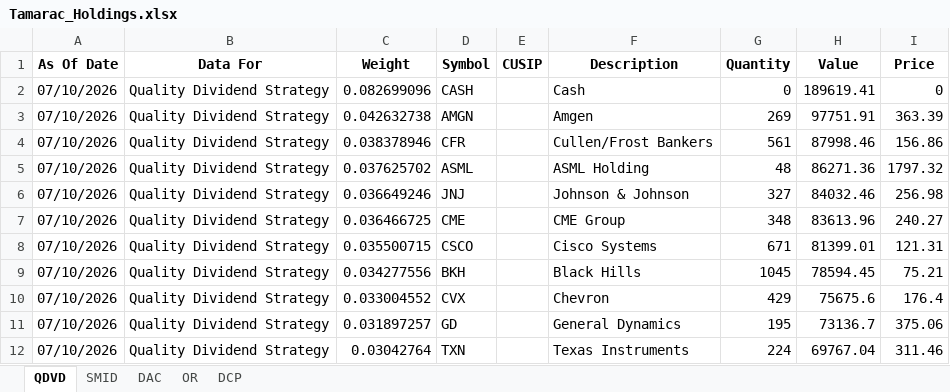
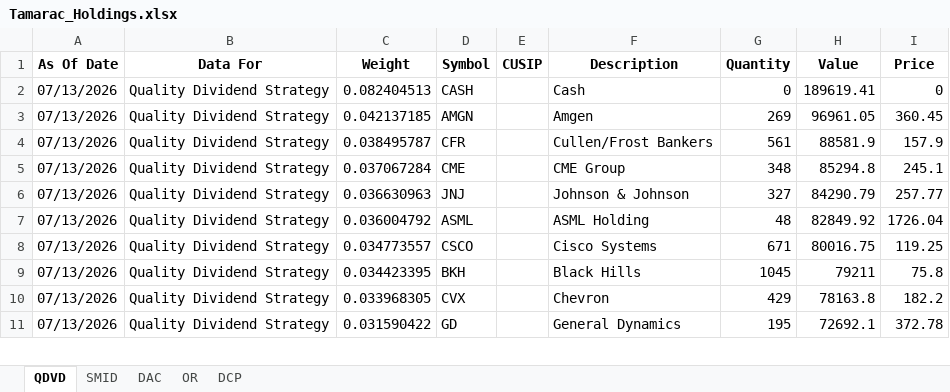
Before and after one commit to ryansadair/mcp-dashboard, an Excel workbook: data/Tamarac_Holdings.xlsx, sheet QDVD, drawn as a sheet; only a part is shown; values as stored, in another font and other column widths than the file's, no borders; removed rows and columns are numbered as before the commit, all else as after; the diff covers the shown part only; the diff names each change by its address in the sheet, - before the commit and + after, or states it on an @@ line.

Commit message:
Auto-update Tamarac holdings 2026-07-14 06:30

```diff
--- a/data/Tamarac_Holdings.xlsx (sheet QDVD)
+++ b/data/Tamarac_Holdings.xlsx (sheet QDVD)
-A2:A4 (As Of Date): 07/10/2026
+A2:A4 (As Of Date): 07/13/2026
-C2 (Weight): 0.082699096
+C2 (Weight): 0.082404513
-C3 (Weight): 0.042632738
+C3 (Weight): 0.042137185
-H3 (Value): 97751.91
+H3 (Value): 96961.05
-I3 (Price): 363.39
+I3 (Price): 360.45
-C4 (Weight): 0.038378946
+C4 (Weight): 0.038495787
-H4 (Value): 87998.46
+H4 (Value): 88581.9
-I4 (Price): 156.86
+I4 (Price): 157.9
-row 5: 07/10/2026 | Quality Dividend Strategy | 0.037625702 | ASML |  | ASML Holding | 48 | 86271.36 | 1797.32
-row 6: 07/10/2026 | Quality Dividend Strategy | 0.036649246 | JNJ |  | Johnson & Johnson | 327 | 84032.46 | 256.98
-A5 (As Of Date): 07/10/2026
+A5 (As Of Date): 07/13/2026
-C5 (Weight): 0.036466725
+C5 (Weight): 0.037067284
-H5 (Value): 83613.96
+H5 (Value): 85294.8
-I5 (Price): 240.27
+I5 (Price): 245.1
+row 6: 07/13/2026 | Quality Dividend Strategy | 0.036630963 | JNJ |  | Johnson & Johnson | 327 | 84290.79 | 257.77
+row 7: 07/13/2026 | Quality Dividend Strategy | 0.036004792 | ASML |  | ASML Holding | 48 | 82849.92 | 1726.04
-A8:A11 (As Of Date): 07/10/2026
+A8:A11 (As Of Date): 07/13/2026
-C8 (Weight): 0.035500715
+C8 (Weight): 0.034773557
-H8 (Value): 81399.01
+H8 (Value): 80016.75
-I8 (Price): 121.31
+I8 (Price): 119.25
-C9 (Weight): 0.034277556
+C9 (Weight): 0.034423395
-H9 (Value): 78594.45
+H9 (Value): 79211
-I9 (Price): 75.21
+I9 (Price): 75.8
-C10 (Weight): 0.033004552
+C10 (Weight): 0.033968305
-H10 (Value): 75675.6
+H10 (Value): 78163.8
-I10 (Price): 176.4
+I10 (Price): 182.2
-C11 (Weight): 0.031897257
+C11 (Weight): 0.031590422
-H11 (Value): 73136.7
+H11 (Value): 72692.1
-I11 (Price): 375.06
+I11 (Price): 372.78
-row 12: 07/10/2026 | Quality Dividend Strategy | 0.03042764 | TXN |  | Texas Instruments | 224 | 69767.04 | 311.46
```
Also changed, not shown: 7 added rows, 6 removed rows and 84 edited cells elsewhere in this sheet, sheet DAC, sheet DCP, sheet OR, sheet SMID.
